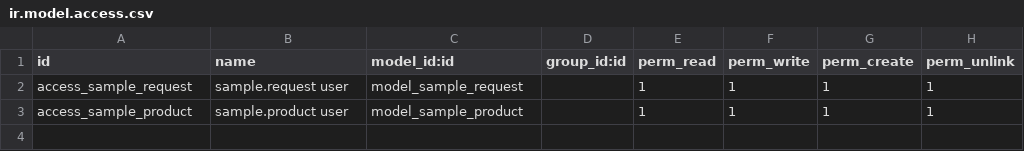
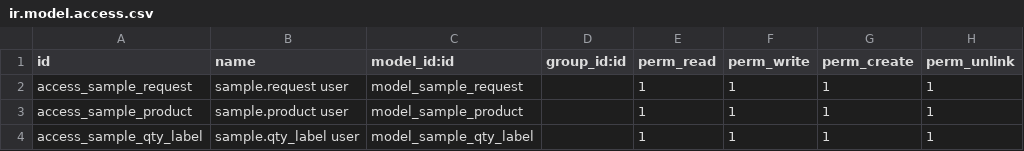
Before and after one commit to ethanfurman/openerp_sample, a CSV file: security/ir.model.access.csv, drawn as a sheet; the diff names each change by its address in the sheet, - before the commit and + after, or states it on an @@ line.

Commit message:
make qty label be a table so new entries can be easily added

```diff
--- a/security/ir.model.access.csv
+++ b/security/ir.model.access.csv
+row 4: access_sample_qty_label | sample.qty_label user | model_sample_qty_label |  | 1 | 1 | 1 | 1
```
Also changed, not shown: 3 other files.
